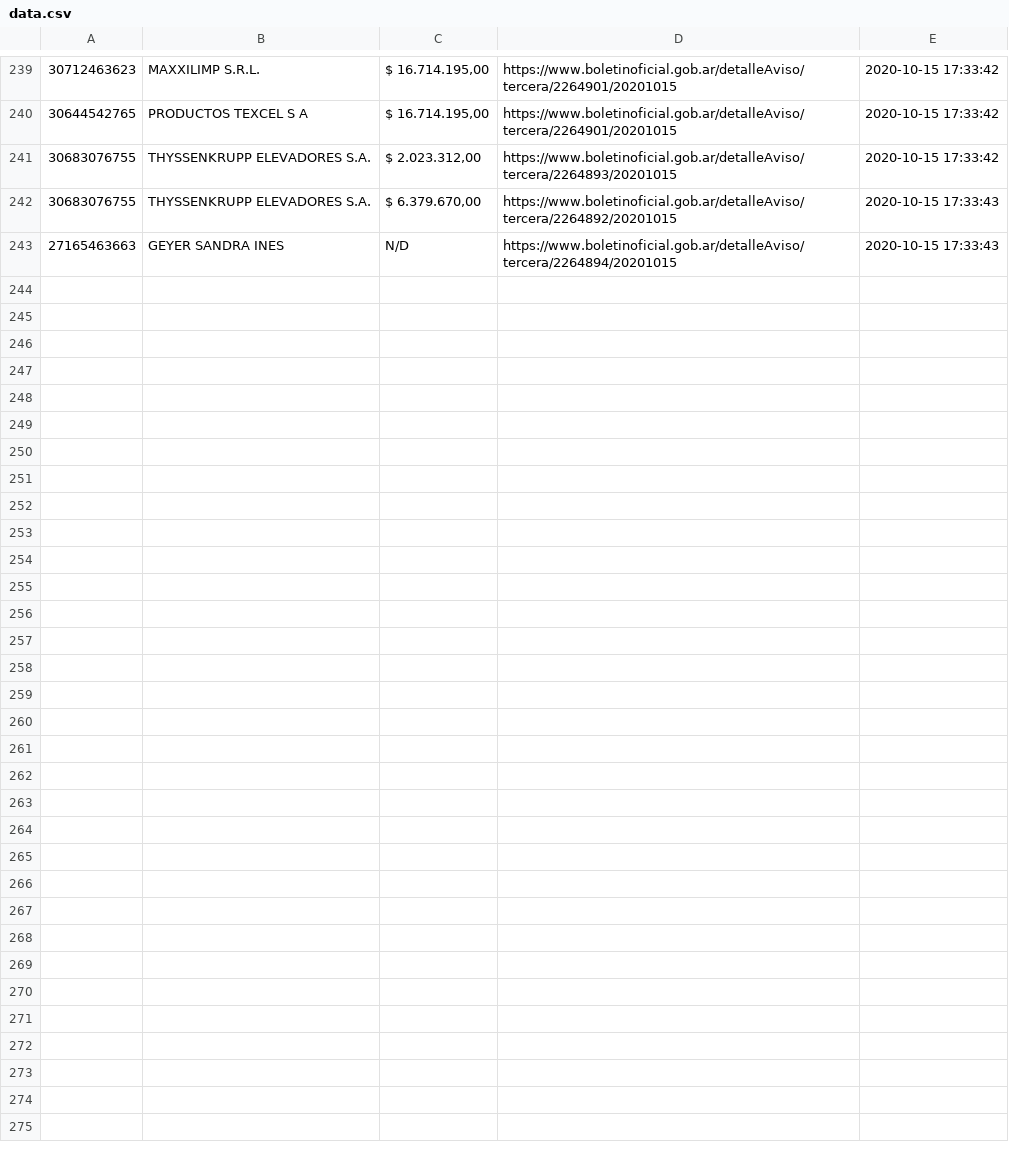
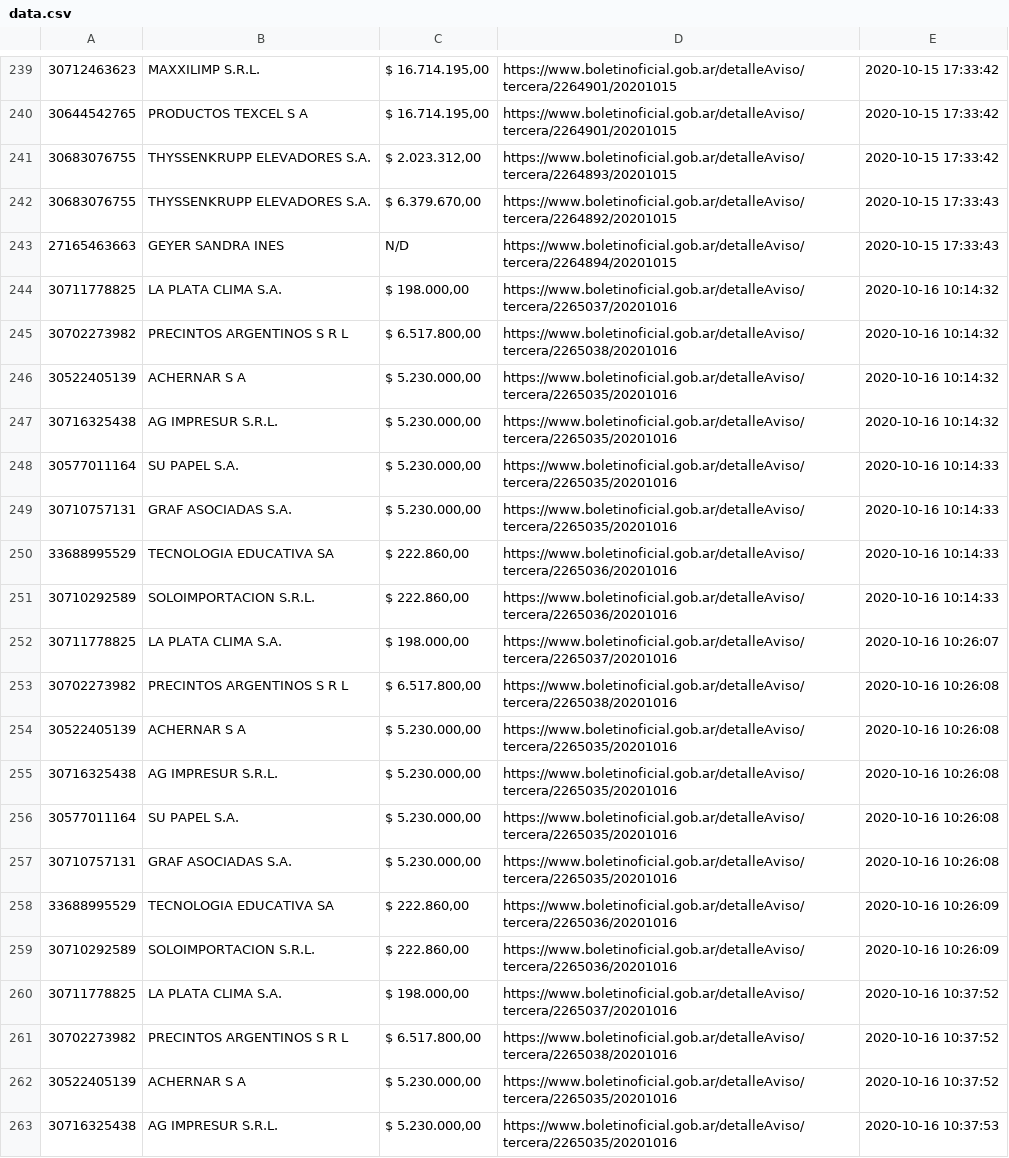
Before and after one commit to fsartoris/boletin_contrataciones, a CSV file: csv/data.csv, drawn as a sheet; only a part is shown, gaps mark what is left out; the diff covers the shown part only; the diff names each change by its address in the sheet, - before the commit and + after, or states it on an @@ line.

```diff
--- a/csv/data.csv
+++ b/csv/data.csv
+row 244: 30711778825 | LA PLATA CLIMA S.A. | $ 198.000,00 | https://www.boletinoficial.gob.ar/detalleAviso/tercera/2265037/20201016 | 2020-10-16 10:14:32
+row 245: 30702273982 | PRECINTOS ARGENTINOS S R L | $ 6.517.800,00 | https://www.boletinoficial.gob.ar/detalleAviso/tercera/2265038/20201016 | 2020-10-16 10:14:32
+row 246: 30522405139 | ACHERNAR S A | $ 5.230.000,00 | https://www.boletinoficial.gob.ar/detalleAviso/tercera/2265035/20201016 | 2020-10-16 10:14:32
+row 247: 30716325438 | AG IMPRESUR S.R.L. | $ 5.230.000,00 | https://www.boletinoficial.gob.ar/detalleAviso/tercera/2265035/20201016 | 2020-10-16 10:14:32
+row 248: 30577011164 | SU PAPEL S.A. | $ 5.230.000,00 | https://www.boletinoficial.gob.ar/detalleAviso/tercera/2265035/20201016 | 2020-10-16 10:14:33
+row 249: 30710757131 | GRAF ASOCIADAS S.A. | $ 5.230.000,00 | https://www.boletinoficial.gob.ar/detalleAviso/tercera/2265035/20201016 | 2020-10-16 10:14:33
+row 250: 33688995529 | TECNOLOGIA EDUCATIVA SA | $ 222.860,00 | https://www.boletinoficial.gob.ar/detalleAviso/tercera/2265036/20201016 | 2020-10-16 10:14:33
+row 251: 30710292589 | SOLOIMPORTACION S.R.L. | $ 222.860,00 | https://www.boletinoficial.gob.ar/detalleAviso/tercera/2265036/20201016 | 2020-10-16 10:14:33
+row 252: 30711778825 | LA PLATA CLIMA S.A. | $ 198.000,00 | https://www.boletinoficial.gob.ar/detalleAviso/tercera/2265037/20201016 | 2020-10-16 10:26:07
+row 253: 30702273982 | PRECINTOS ARGENTINOS S R L | $ 6.517.800,00 | https://www.boletinoficial.gob.ar/detalleAviso/tercera/2265038/20201016 | 2020-10-16 10:26:08
+row 254: 30522405139 | ACHERNAR S A | $ 5.230.000,00 | https://www.boletinoficial.gob.ar/detalleAviso/tercera/2265035/20201016 | 2020-10-16 10:26:08
+row 255: 30716325438 | AG IMPRESUR S.R.L. | $ 5.230.000,00 | https://www.boletinoficial.gob.ar/detalleAviso/tercera/2265035/20201016 | 2020-10-16 10:26:08
+row 256: 30577011164 | SU PAPEL S.A. | $ 5.230.000,00 | https://www.boletinoficial.gob.ar/detalleAviso/tercera/2265035/20201016 | 2020-10-16 10:26:08
+row 257: 30710757131 | GRAF ASOCIADAS S.A. | $ 5.230.000,00 | https://www.boletinoficial.gob.ar/detalleAviso/tercera/2265035/20201016 | 2020-10-16 10:26:08
+row 258: 33688995529 | TECNOLOGIA EDUCATIVA SA | $ 222.860,00 | https://www.boletinoficial.gob.ar/detalleAviso/tercera/2265036/20201016 | 2020-10-16 10:26:09
+row 259: 30710292589 | SOLOIMPORTACION S.R.L. | $ 222.860,00 | https://www.boletinoficial.gob.ar/detalleAviso/tercera/2265036/20201016 | 2020-10-16 10:26:09
+row 260: 30711778825 | LA PLATA CLIMA S.A. | $ 198.000,00 | https://www.boletinoficial.gob.ar/detalleAviso/tercera/2265037/20201016 | 2020-10-16 10:37:52
+row 261: 30702273982 | PRECINTOS ARGENTINOS S R L | $ 6.517.800,00 | https://www.boletinoficial.gob.ar/detalleAviso/tercera/2265038/20201016 | 2020-10-16 10:37:52
+row 262: 30522405139 | ACHERNAR S A | $ 5.230.000,00 | https://www.boletinoficial.gob.ar/detalleAviso/tercera/2265035/20201016 | 2020-10-16 10:37:52
+row 263: 30716325438 | AG IMPRESUR S.R.L. | $ 5.230.000,00 | https://www.boletinoficial.gob.ar/detalleAviso/tercera/2265035/20201016 | 2020-10-16 10:37:53
```
Also changed, not shown: 20 added rows elsewhere in this file, 7 other files.
